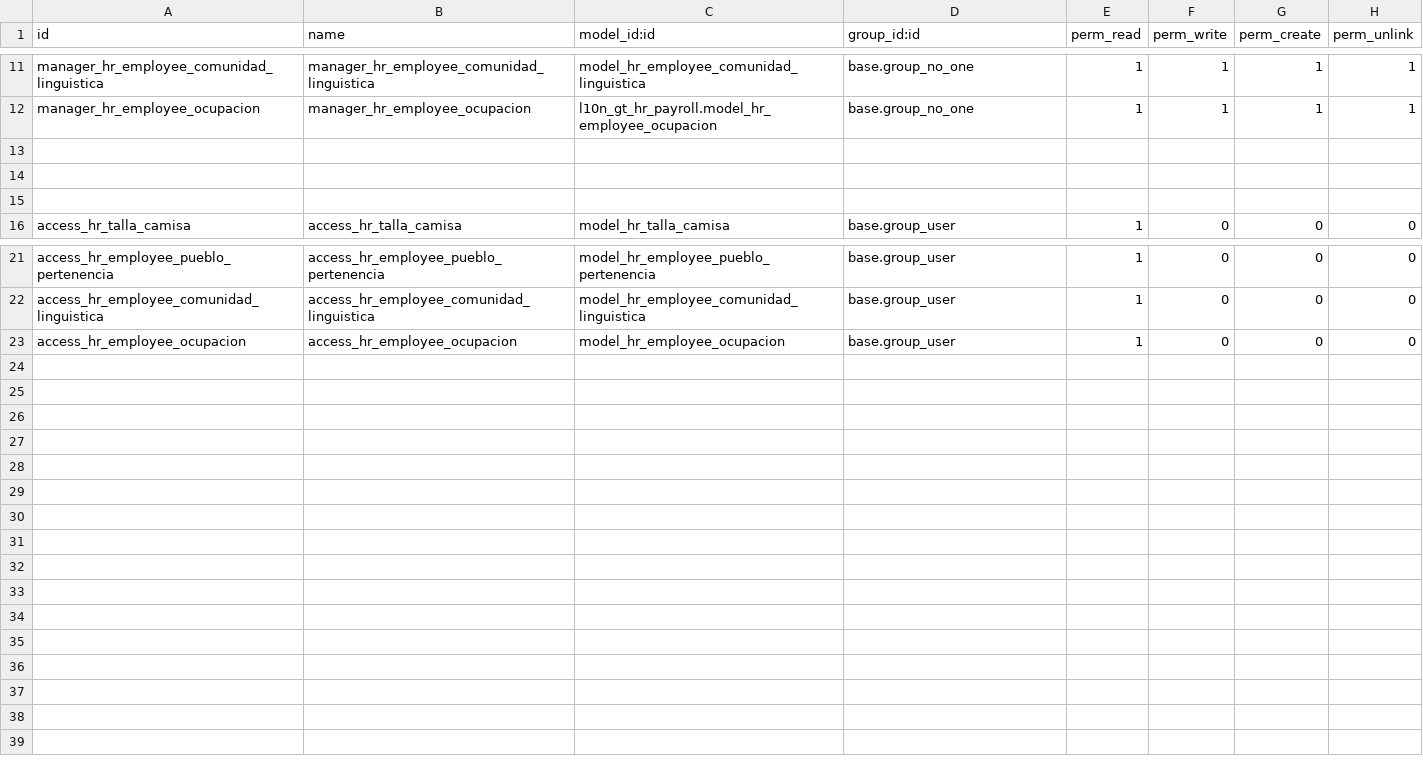
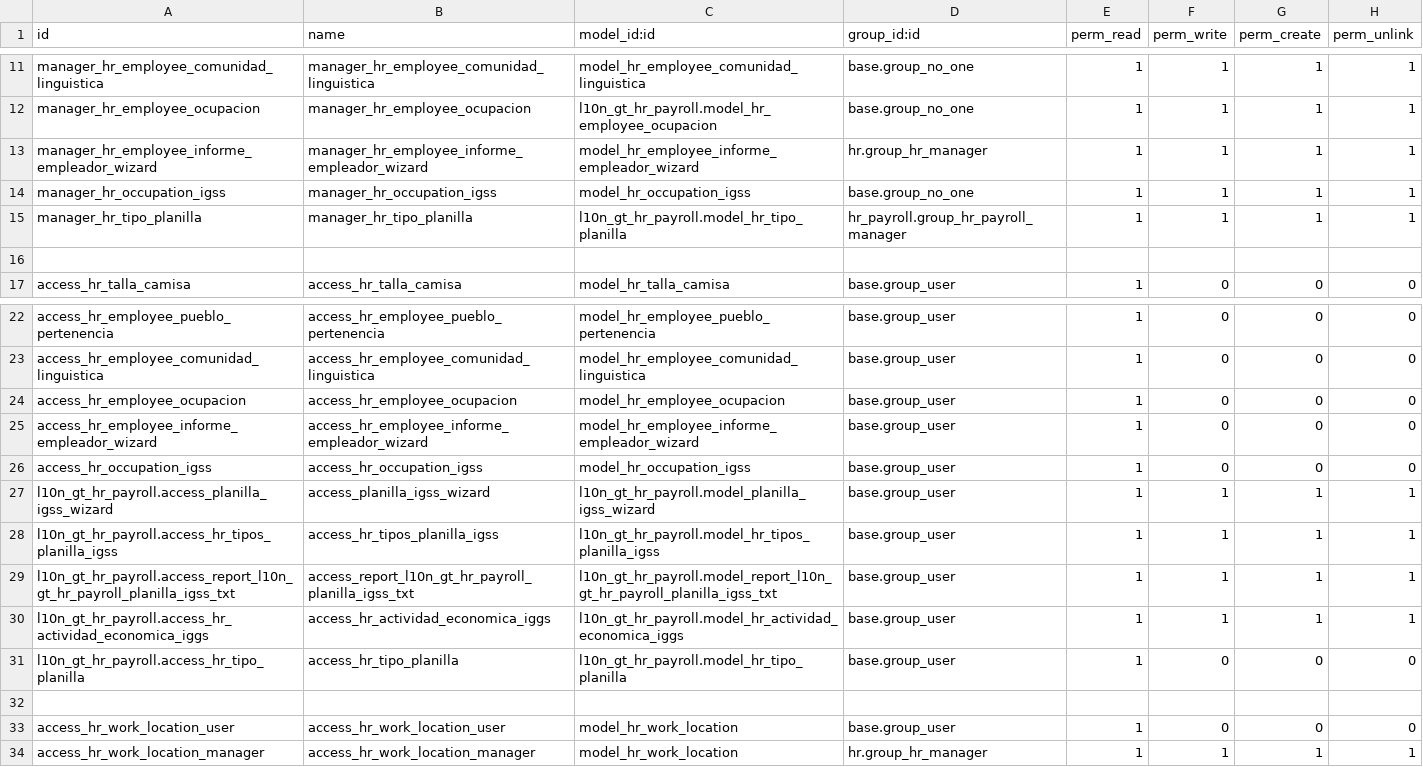
Before and after one commit to CGM64/odoo13-britania-sansimon, a CSV file: l10n_gt_hr_payroll/security/ir.model.access.csv, drawn as a sheet; only a part is shown, gaps mark what is left out.

```diff
--- a/l10n_gt_hr_payroll/security/ir.model.access.csv
+++ b/l10n_gt_hr_payroll/security/ir.model.access.csv
@@ -12,4 +12,5 @@ manager_hr_employee_comunidad_linguistica,manager_hr_employee_comunidad_linguist
 manager_hr_employee_ocupacion,manager_hr_employee_ocupacion,l10n_gt_hr_payroll.model_hr_employee_ocupacion,base.group_no_one,1,1,1,1
-
-
+manager_hr_employee_informe_empleador_wizard,manager_hr_employee_informe_empleador_wizard,model_hr_employee_informe_empleador_wizard,hr.group_hr_manager,1,1,1,1
+manager_hr_occupation_igss,manager_hr_occupation_igss,model_hr_occupation_igss,base.group_no_one,1,1,1,1
+manager_hr_tipo_planilla,manager_hr_tipo_planilla,l10n_gt_hr_payroll.model_hr_tipo_planilla,hr_payroll.group_hr_payroll_manager,1,1,1,1
 
@@ -23 +24,11 @@ access_hr_employee_comunidad_linguistica,access_hr_employee_comunidad_linguistic
 access_hr_employee_ocupacion,access_hr_employee_ocupacion,model_hr_employee_ocupacion,base.group_user,1,0,0,0
+access_hr_employee_informe_empleador_wizard,access_hr_employee_informe_empleador_wizard,model_hr_employee_informe_empleador_wizard,base.group_user,1,0,0,0
+access_hr_occupation_igss,access_hr_occupation_igss,model_hr_occupation_igss,base.group_user,1,0,0,0
+l10n_gt_hr_payroll.access_planilla_igss_wizard,access_planilla_igss_wizard,l10n_gt_hr_payroll.model_planilla_igss_wizard,base.group_user,1,1,1,1
+l10n_gt_hr_payroll.access_hr_tipos_planilla_igss,access_hr_tipos_planilla_igss,l10n_gt_hr_payroll.model_hr_tipos_planilla_igss,base.group_user,1,1,1,1
+l10n_gt_hr_payroll.access_report_l10n_gt_hr_payroll_planilla_igss_txt,access_report_l10n_gt_hr_payroll_planilla_igss_txt,l10n_gt_hr_payroll.model_report_l10n_gt_hr_payroll_planilla_igss_txt,base.group_user,1,1,1,1
+l10n_gt_hr_payroll.access_hr_actividad_economica_iggs,access_hr_actividad_economica_iggs,l10n_gt_hr_payroll.model_hr_actividad_economica_iggs,base.group_user,1,1,1,1
+l10n_gt_hr_payroll.access_hr_tipo_planilla,access_hr_tipo_planilla,l10n_gt_hr_payroll.model_hr_tipo_planilla,base.group_user,1,0,0,0
+
+access_hr_work_location_user,access_hr_work_location_user,model_hr_work_location,base.group_user,1,0,0,0
+access_hr_work_location_manager,access_hr_work_location_manager,model_hr_work_location,hr.group_hr_manager,1,1,1,1
```
Also changed, not shown: 46 other files.
